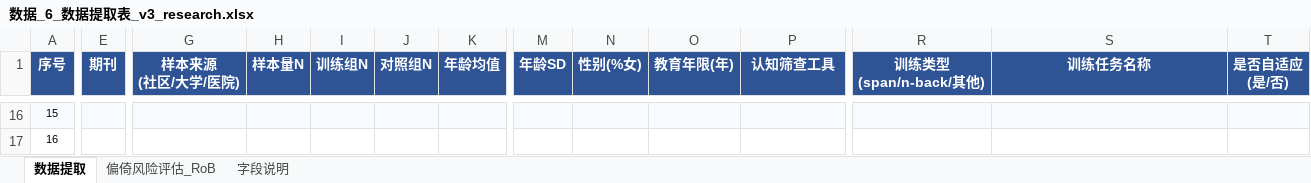
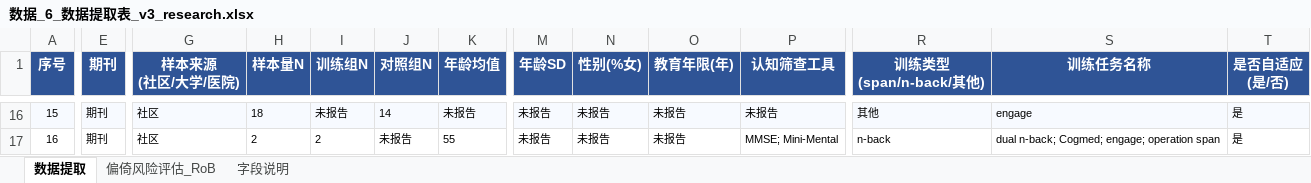
Before and after one commit to 007r007/meta-analysis-research, an Excel workbook: projects/paper-01/04-extract/数据_6_数据提取表_v3_research.xlsx, sheet 数据提取, drawn as a sheet; only a part is shown, gaps mark what is left out; values as stored, in another font and other column widths than the file's, no borders; the diff covers the shown part only; the diff names each change by its address in the sheet, - before the commit and + after, or states it on an @@ line.

```diff
--- a/projects/paper-01/04-extract/数据_6_数据提取表_v3_research.xlsx (sheet 数据提取)
+++ b/projects/paper-01/04-extract/数据_6_数据提取表_v3_research.xlsx (sheet 数据提取)
-E16:E17 (期刊): (empty)
+E16:E17 (期刊): 期刊
-G16:G17 (样本来源 (社区/大学/医院)): (empty)
+G16:G17 (样本来源 (社区/大学/医院)): 社区
-H16 (样本量N): (empty)
+H16 (样本量N): 18
-I16 (训练组N): (empty)
+I16 (训练组N): 未报告
-J16 (对照组N): (empty)
+J16 (对照组N): 14
-K16 (年龄均值): (empty)
+K16 (年龄均值): 未报告
-M16:M17 (年龄SD): (empty)
+M16:M17 (年龄SD): 未报告
-N16:N17 (性别(%女)): (empty)
+N16:N17 (性别(%女)): 未报告
-O16:O17 (教育年限(年)): (empty)
+O16:O17 (教育年限(年)): 未报告
-P16 (认知筛查工具): (empty)
+P16 (认知筛查工具): 未报告
-R16 (训练类型 (span/n-back/其他)): (empty)
+R16 (训练类型 (span/n-back/其他)): 其他
-S16 (训练任务名称): (empty)
+S16 (训练任务名称): engage
-T16:T17 (是否自适应 (是/否)): (empty)
+T16:T17 (是否自适应 (是/否)): 是
-H17 (样本量N): (empty)
+H17 (样本量N): 2
-I17 (训练组N): (empty)
+I17 (训练组N): 2
-J17 (对照组N): (empty)
+J17 (对照组N): 未报告
-K17 (年龄均值): (empty)
+K17 (年龄均值): 55
-P17 (认知筛查工具): (empty)
+P17 (认知筛查工具): MMSE; Mini-Mental
-R17 (训练类型 (span/n-back/其他)): (empty)
+R17 (训练类型 (span/n-back/其他)): n-back
-S17 (训练任务名称): (empty)
+S17 (训练任务名称): dual n-back; Cogmed; engage; operation span
```
Also changed, not shown: 202 edited cells elsewhere in this sheet.
